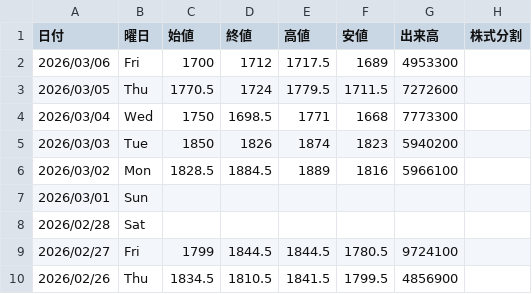
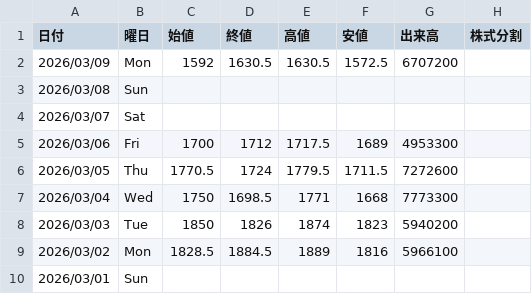
Before and after one commit to Yoshihiro-Okinaga/StockData, a CSV file: StockNightly/3407_旭化成.csv, drawn as a sheet; only a part is shown; the shorter side is filled out with more unchanged rows.

```diff
--- a/StockNightly/3407_旭化成.csv
+++ b/StockNightly/3407_旭化成.csv
@@ -1,2 +1,5 @@
 日付,曜日,始値,終値,高値,安値,出来高,株式分割
+2026/03/09,Mon,1592,1630.5,1630.5,1572.5,6707200
+2026/03/08,Sun,,,,,
+2026/03/07,Sat,,,,,
 2026/03/06,Fri,1700,1712,1717.5,1689,4953300
```
Also changed, not shown: StockNightly/6752_パナソニック.csv, StockNightly/Sub/7261_マツダ.csv, 38 other files.
